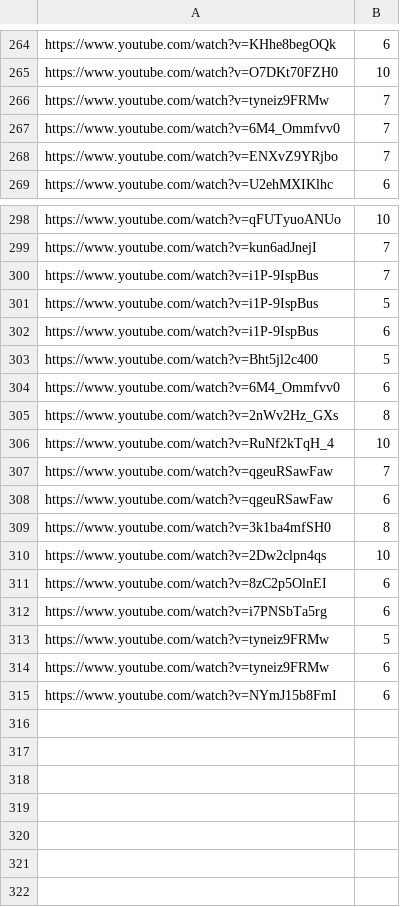
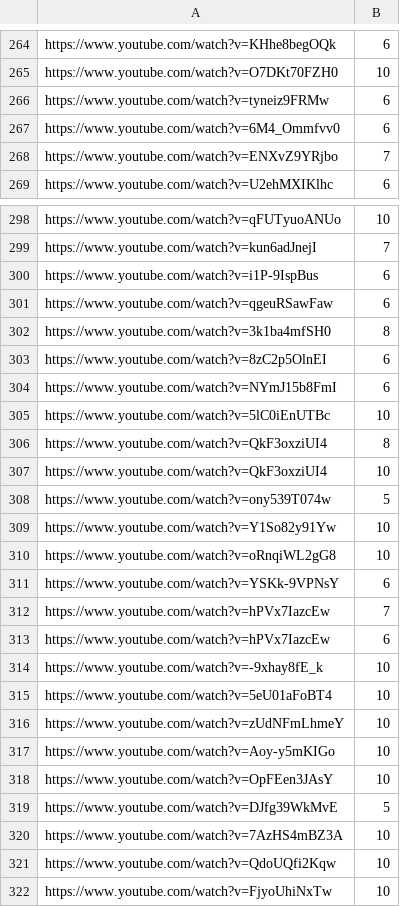
Before and after one commit to Leirach/julioprofe9001, a CSV file: memes/volumes.csv, drawn as a sheet; only a part is shown, gaps mark what is left out; the diff covers the shown part only.

Commit message:
updated volumes

```diff
--- a/memes/volumes.csv
+++ b/memes/volumes.csv
@@ -265,4 +265,4 @@ https://www.youtube.com/watch?v=KHhe8begOQk,6
 https://www.youtube.com/watch?v=O7DKt70FZH0,10
-https://www.youtube.com/watch?v=tyneiz9FRMw,7
-https://www.youtube.com/watch?v=6M4_Ommfvv0,7
+https://www.youtube.com/watch?v=tyneiz9FRMw,6
+https://www.youtube.com/watch?v=6M4_Ommfvv0,6
 https://www.youtube.com/watch?v=ENXvZ9YRjbo,7
@@ -299,17 +299,24 @@ https://www.youtube.com/watch?v=qFUTyuoANUo,10
 https://www.youtube.com/watch?v=kun6adJnejI,7
-https://www.youtube.com/watch?v=i1P-9IspBus,7
-https://www.youtube.com/watch?v=i1P-9IspBus,5
 https://www.youtube.com/watch?v=i1P-9IspBus,6
-https://www.youtube.com/watch?v=Bht5jl2c400,5
-https://www.youtube.com/watch?v=6M4_Ommfvv0,6
-https://www.youtube.com/watch?v=2nWv2Hz_GXs,8
-https://www.youtube.com/watch?v=RuNf2kTqH_4,10
-https://www.youtube.com/watch?v=qgeuRSawFaw,7
 https://www.youtube.com/watch?v=qgeuRSawFaw,6
 https://www.youtube.com/watch?v=3k1ba4mfSH0,8
-https://www.youtube.com/watch?v=2Dw2clpn4qs,10
 https://www.youtube.com/watch?v=8zC2p5OlnEI,6
-https://www.youtube.com/watch?v=i7PNSbTa5rg,6
-https://www.youtube.com/watch?v=tyneiz9FRMw,5
-https://www.youtube.com/watch?v=tyneiz9FRMw,6
 https://www.youtube.com/watch?v=NYmJ15b8FmI,6
+https://www.youtube.com/watch?v=5lC0iEnUTBc,10
+https://www.youtube.com/watch?v=QkF3oxziUI4,8
+https://www.youtube.com/watch?v=QkF3oxziUI4,10
+https://www.youtube.com/watch?v=ony539T074w,5
+https://www.youtube.com/watch?v=Y1So82y91Yw,10
+https://www.youtube.com/watch?v=oRnqiWL2gG8,10
+https://www.youtube.com/watch?v=YSKk-9VPNsY,6
+https://www.youtube.com/watch?v=hPVx7IazcEw,7
+https://www.youtube.com/watch?v=hPVx7IazcEw,6
+https://www.youtube.com/watch?v=-9xhay8fE_k,10
+https://www.youtube.com/watch?v=5eU01aFoBT4,10
+https://www.youtube.com/watch?v=zUdNFmLhmeY,10
+https://www.youtube.com/watch?v=Aoy-y5mKIGo,10
+https://www.youtube.com/watch?v=OpFEen3JAsY,10
+https://www.youtube.com/watch?v=DJfg39WkMvE,5
+https://www.youtube.com/watch?v=7AzHS4mBZ3A,10
+https://www.youtube.com/watch?v=QdoUQfi2Kqw,10
+https://www.youtube.com/watch?v=FjyoUhiNxTw,10
```
Also changed, not shown: 4 edited cells elsewhere in this file, 1 other file.
